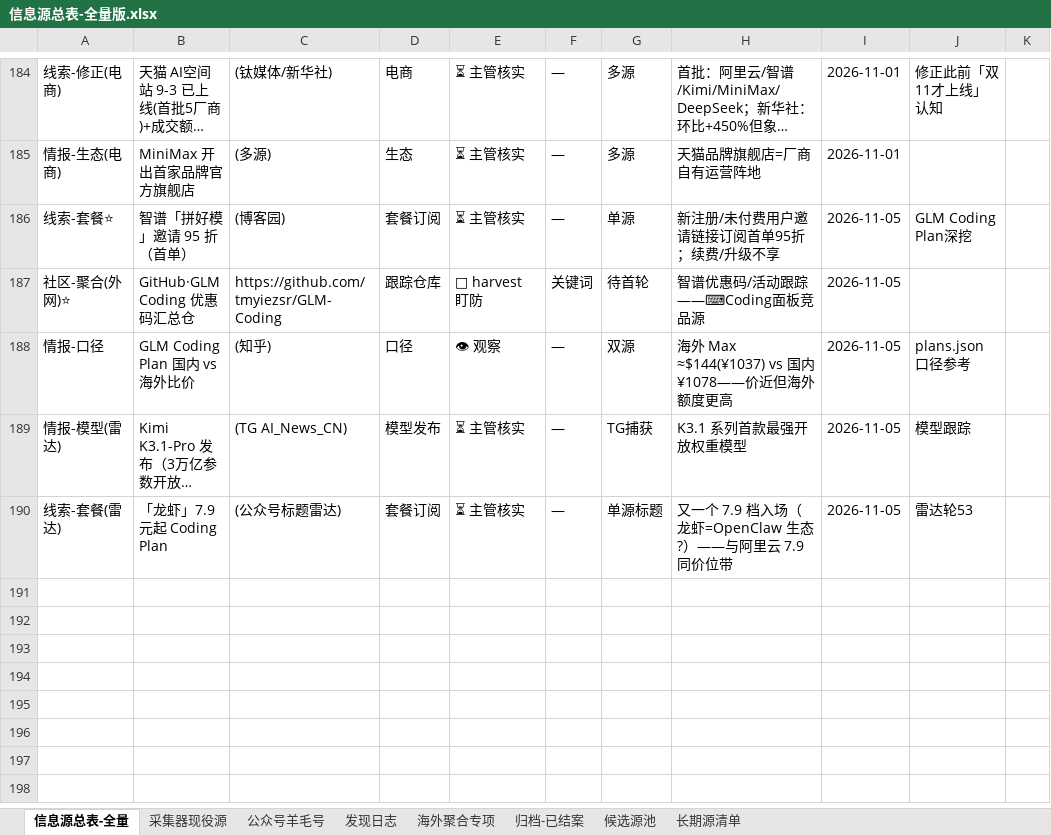
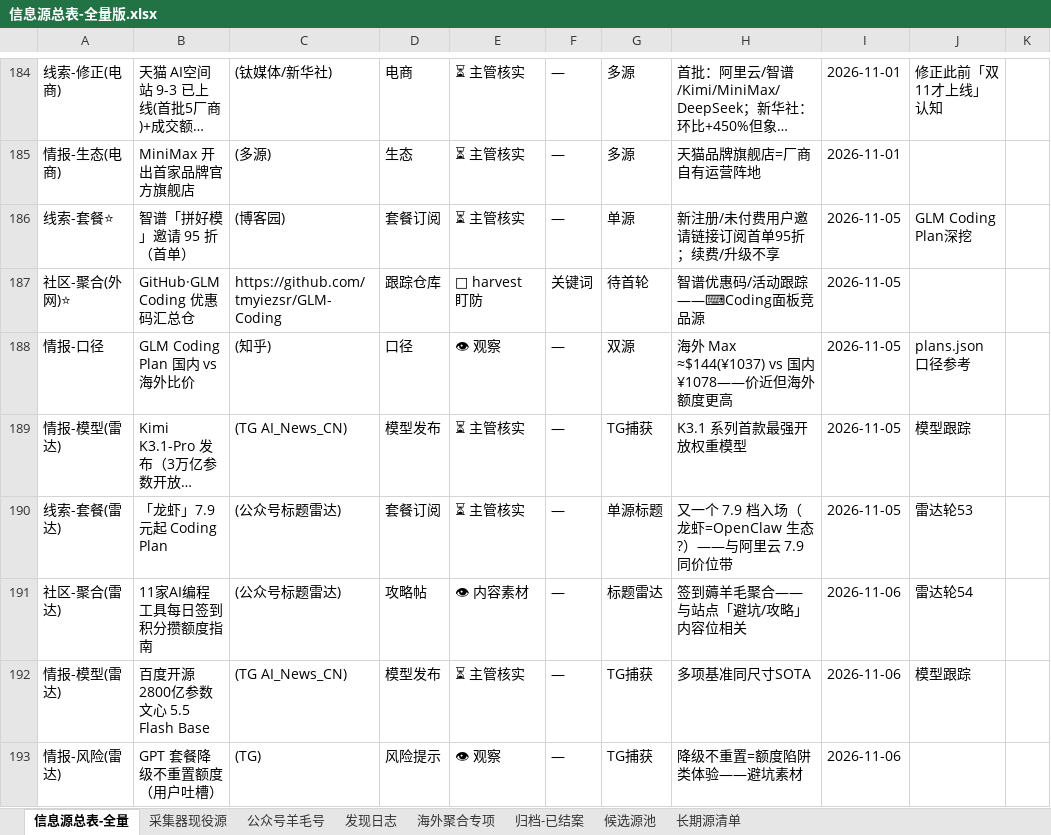
Before and after one commit to KJAI123/tokenmost, an Excel workbook: data-research/信息源总表-全量版.xlsx, sheet 信息源总表-全量, drawn as a sheet; only a part is shown, gaps mark what is left out; long unchanged cells end in …; values as stored, in another font and other column widths than the file's, no borders; the diff names each change by its address in the sheet, - before the commit and + after, or states it on an @@ line.

```diff
--- a/data-research/信息源总表-全量版.xlsx (sheet 信息源总表-全量)
+++ b/data-research/信息源总表-全量版.xlsx (sheet 信息源总表-全量)
+row 191: 社区-聚合(雷达) | 11家AI编程工具每日签到积分攒额度指南 | (公众号标题雷达) | 攻略帖 | 👁 内容素材 | — | 标题雷达 | 签到薅羊毛聚合——与站点「避坑/攻略」内容位相关 | 2026-11-06 | 雷达轮54
+row 192: 情报-模型(雷达) | 百度开源 2800亿参数文心 5.5 Flash Base | (TG AI_News_CN) | 模型发布 | ⏳ 主管核实 | — | TG捕获 | 多项基准同尺寸SOTA | 2026-11-06 | 模型跟踪
+row 193: 情报-风险(雷达) | GPT 套餐降级不重置额度（用户吐槽） | (TG) | 风险提示 | 👁 观察 | — | TG捕获 | 降级不重置=额度陷阱类体验——避坑素材 | 2026-11-06
```
Also changed, not shown: sheet 发现日志, 52 other files.
